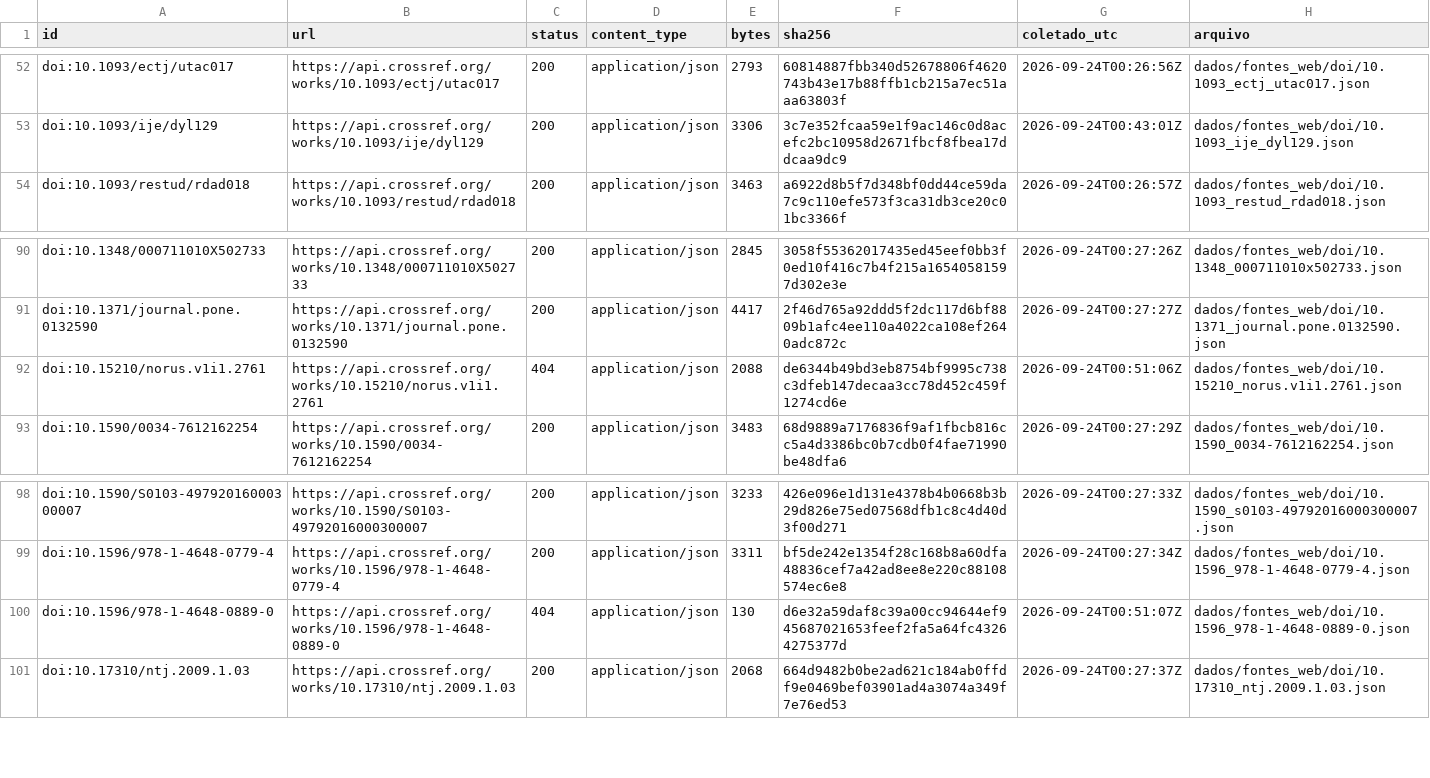
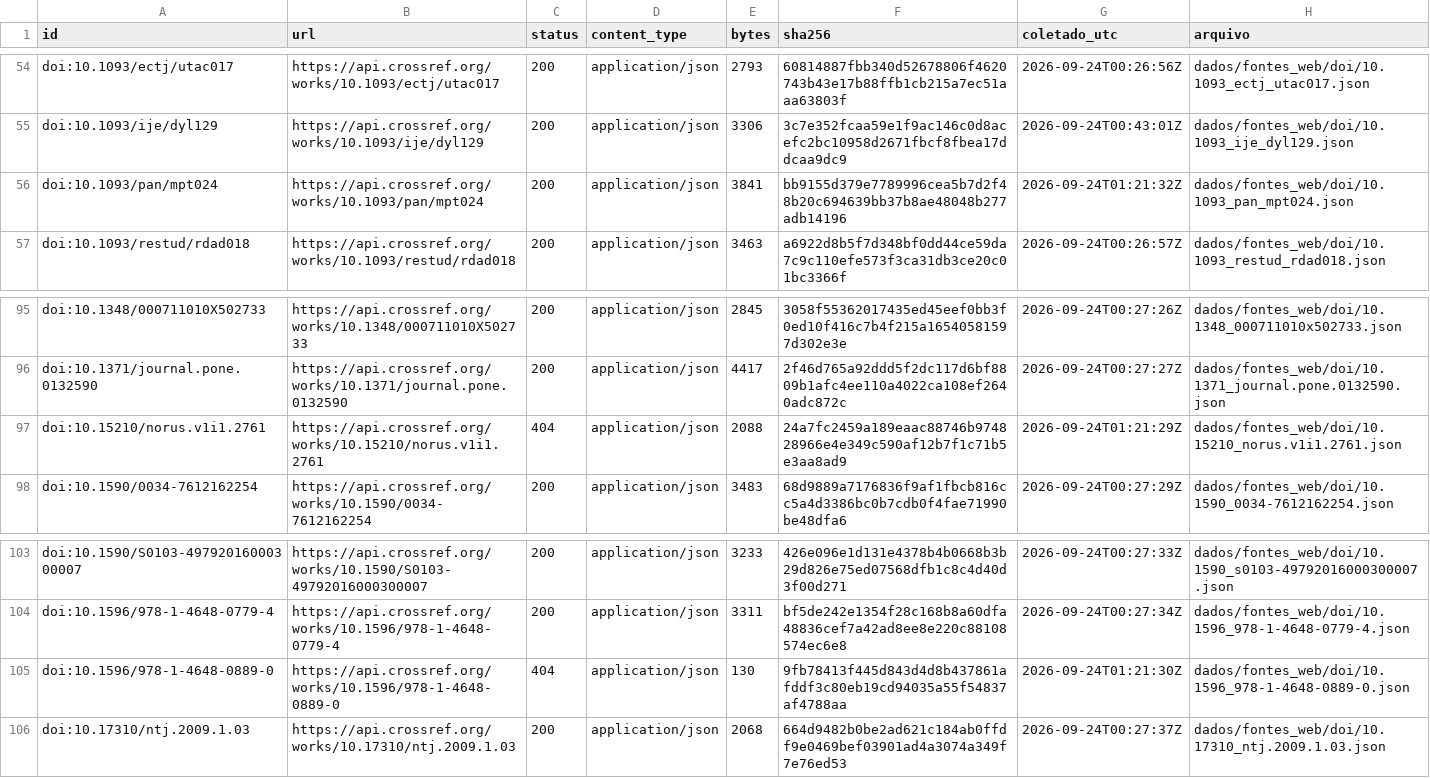
Before and after one commit to fcarva/aval-pol, a CSV file: dados/fontes_web/manifesto.csv, drawn as a sheet; only a part is shown, gaps mark what is left out; the diff covers the shown part only.

```diff
--- a/dados/fontes_web/manifesto.csv
+++ b/dados/fontes_web/manifesto.csv
@@ -53,2 +55,3 @@ doi:10.1093/ectj/utac017,https://api.crossref.org/works/10.1093/ectj/utac017,200
 doi:10.1093/ije/dyl129,https://api.crossref.org/works/10.1093/ije/dyl129,200,application/json,3306,3c7e352fcaa59e1f9ac146c0d8acefc2bc10958d2671fbcf8fbea17ddcaa9dc9,2026-09-24T00:43:01Z,dados/fontes_web/doi/10.1093_ije_dyl129.json
+doi:10.1093/pan/mpt024,https://api.crossref.org/works/10.1093/pan/mpt024,200,application/json,3841,bb9155d379e7789996cea5b7d2f48b20c694639bb37b8ae48048b277adb14196,2026-09-24T01:21:32Z,dados/fontes_web/doi/10.1093_pan_mpt024.json
 doi:10.1093/restud/rdad018,https://api.crossref.org/works/10.1093/restud/rdad018,200,application/json,3463,a6922d8b5f7d348bf0dd44ce59da7c9c110efe573f3ca31db3ce20c01bc3366f,2026-09-24T00:26:57Z,dados/fontes_web/doi/10.1093_restud_rdad018.json
@@ -91,3 +96,3 @@ doi:10.1348/000711010X502733,https://api.crossref.org/works/10.1348/000711010X50
 doi:10.1371/journal.pone.0132590,https://api.crossref.org/works/10.1371/journal.pone.0132590,200,application/json,4417,2f46d765a92ddd5f2dc117d6bf8809b1afc4ee110a4022ca108ef2640adc872c,2026-09-24T00:27:27Z,dados/fontes_web/doi/10.1371_journal.pone.0132590.json
-doi:10.15210/norus.v1i1.2761,https://api.crossref.org/works/10.15210/norus.v1i1.2761,404,application/json,2088,de6344b49bd3eb8754bf9995c738c3dfeb147decaa3cc78d452c459f1274cd6e,2026-09-24T00:51:06Z,dados/fontes_web/doi/10.15210_norus.v1i1.2761.json
+doi:10.15210/norus.v1i1.2761,https://api.crossref.org/works/10.15210/norus.v1i1.2761,404,application/json,2088,24a7fc2459a189eaac88746b974828966e4e349c590af12b7f1c71b5e3aa8ad9,2026-09-24T01:21:29Z,dados/fontes_web/doi/10.15210_norus.v1i1.2761.json
 doi:10.1590/0034-7612162254,https://api.crossref.org/works/10.1590/0034-7612162254,200,application/json,3483,68d9889a7176836f9af1fbcb816cc5a4d3386bc0b7cdb0f4fae71990be48dfa6,2026-09-24T00:27:29Z,dados/fontes_web/doi/10.1590_0034-7612162254.json
@@ -99,3 +104,3 @@ doi:10.1590/S0103-49792016000300007,https://api.crossref.org/works/10.1590/S0103
 doi:10.1596/978-1-4648-0779-4,https://api.crossref.org/works/10.1596/978-1-4648-0779-4,200,application/json,3311,bf5de242e1354f28c168b8a60dfa48836cef7a42ad8ee8e220c88108574ec6e8,2026-09-24T00:27:34Z,dados/fontes_web/doi/10.1596_978-1-4648-0779-4.json
-doi:10.1596/978-1-4648-0889-0,https://api.crossref.org/works/10.1596/978-1-4648-0889-0,404,application/json,130,d6e32a59daf8c39a00cc94644ef945687021653feef2fa5a64fc43264275377d,2026-09-24T00:51:07Z,dados/fontes_web/doi/10.1596_978-1-4648-0889-0.json
+doi:10.1596/978-1-4648-0889-0,https://api.crossref.org/works/10.1596/978-1-4648-0889-0,404,application/json,130,9fb78413f445d843d4d8b437861afddf3c80eb19cd94035a55f54837af4788aa,2026-09-24T01:21:30Z,dados/fontes_web/doi/10.1596_978-1-4648-0889-0.json
 doi:10.17310/ntj.2009.1.03,https://api.crossref.org/works/10.17310/ntj.2009.1.03,200,application/json,2068,664d9482b0be2ad621c184ab0ffdf9e0469bef03901ad4a3074a349f7e76ed53,2026-09-24T00:27:37Z,dados/fontes_web/doi/10.17310_ntj.2009.1.03.json
```
Also changed, not shown: 8 added rows and 2 edited cells elsewhere in this file, dados/fontes_web/doi_resumo.csv, 12 other files.
